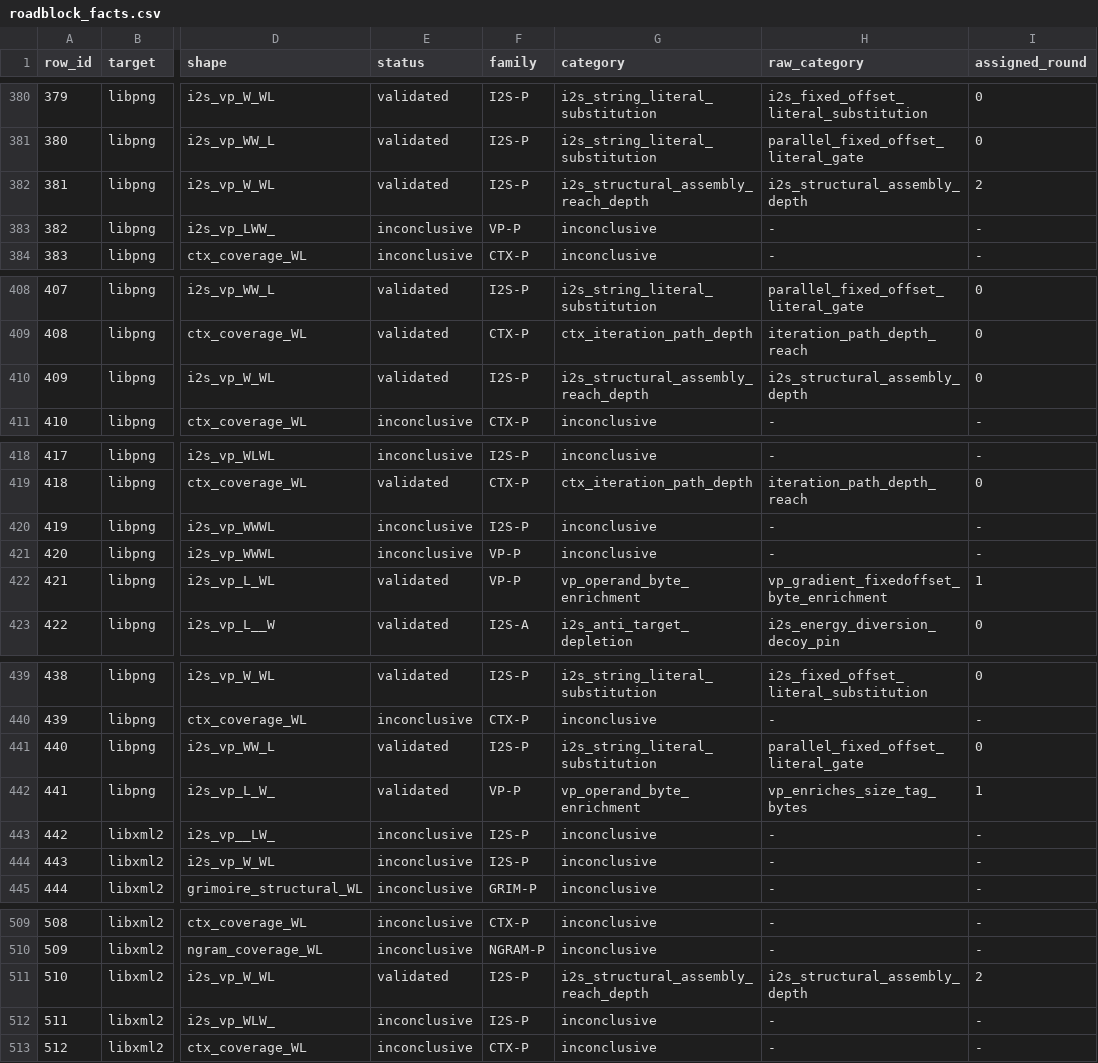
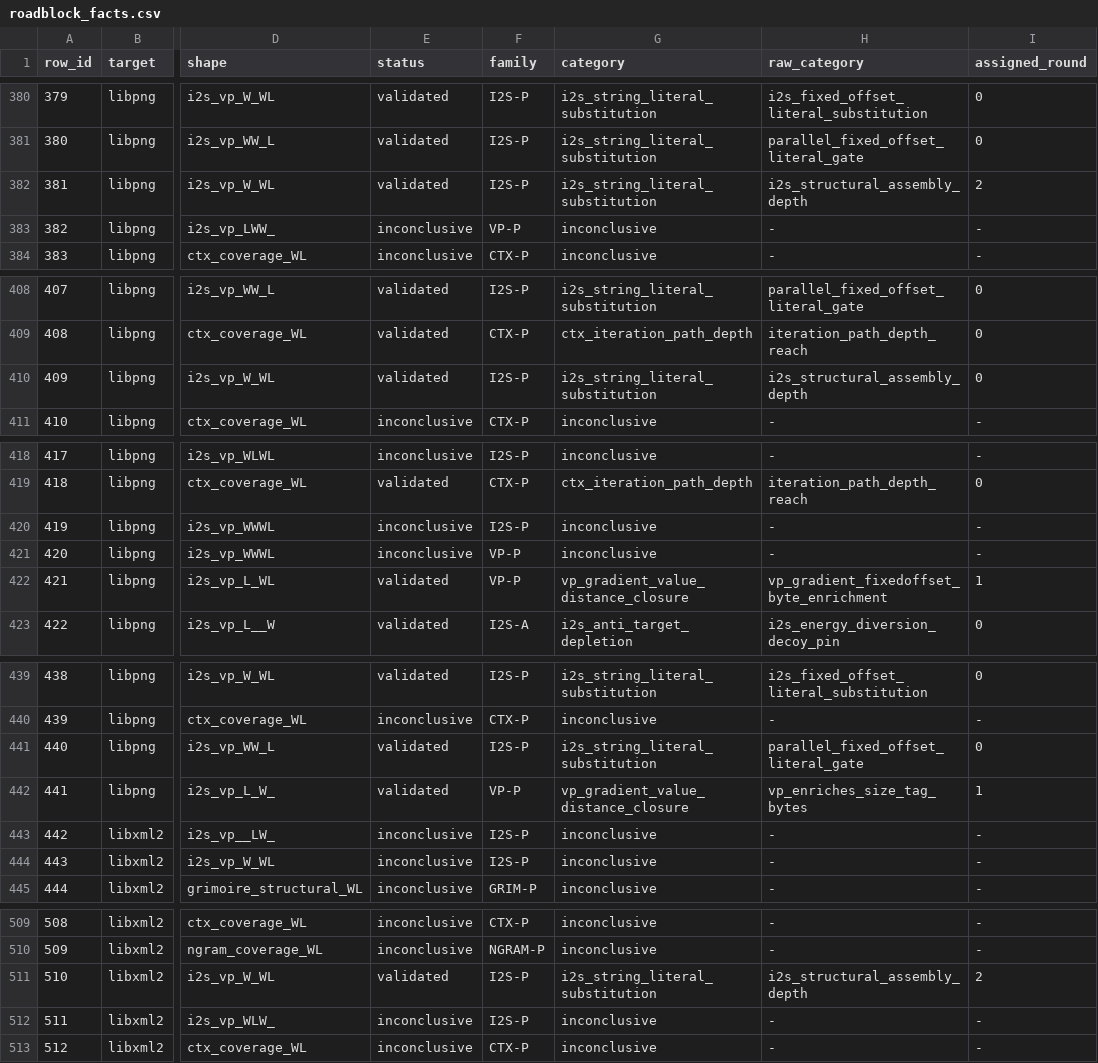
Before and after one commit to UTD-FAST-Lab/BlockerAnalyzer, a CSV file: bench/roadblock_facts.csv, drawn as a sheet; only a part is shown, gaps mark what is left out; the diff covers the shown part only; the diff names each change by its address in the sheet, - before the commit and + after, or states it on an @@ line.

```diff
--- a/bench/roadblock_facts.csv
+++ b/bench/roadblock_facts.csv
-G382 (category): i2s_structural_assembly_reach_depth
+G382 (category): i2s_string_literal_substitution
-G410 (category): i2s_structural_assembly_reach_depth
+G410 (category): i2s_string_literal_substitution
-G422 (category): vp_operand_byte_enrichment
+G422 (category): vp_gradient_value_distance_closure
-G442 (category): vp_operand_byte_enrichment
+G442 (category): vp_gradient_value_distance_closure
-G511 (category): i2s_structural_assembly_reach_depth
+G511 (category): i2s_string_literal_substitution
```
Also changed, not shown: 14 edited cells elsewhere in this file, 7 other files.
